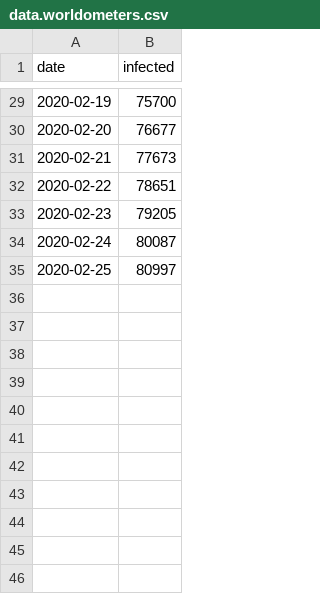
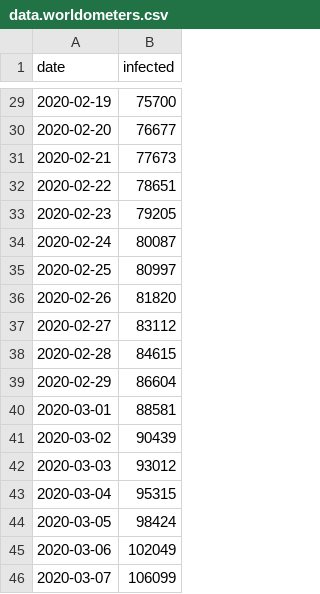
Before and after one commit to lprone/coronavirus, a CSV file: data.worldometers.csv, drawn as a sheet; only a part is shown, gaps mark what is left out.

Commit message:
updated dataset and predictions

```diff
--- a/data.worldometers.csv
+++ b/data.worldometers.csv
@@ -35 +35,12 @@ date,infected
 2020-02-25,80997
+2020-02-26,81820
+2020-02-27,83112
+2020-02-28,84615
+2020-02-29,86604
+2020-03-01,88581
+2020-03-02,90439
+2020-03-03,93012
+2020-03-04,95315
+2020-03-05,98424
+2020-03-06,102049
+2020-03-07,106099
```
Also changed, not shown: data.who.csv, 1 other file.
